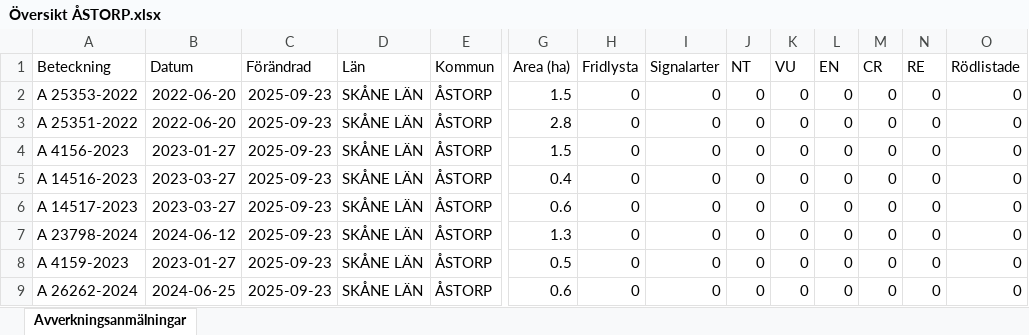
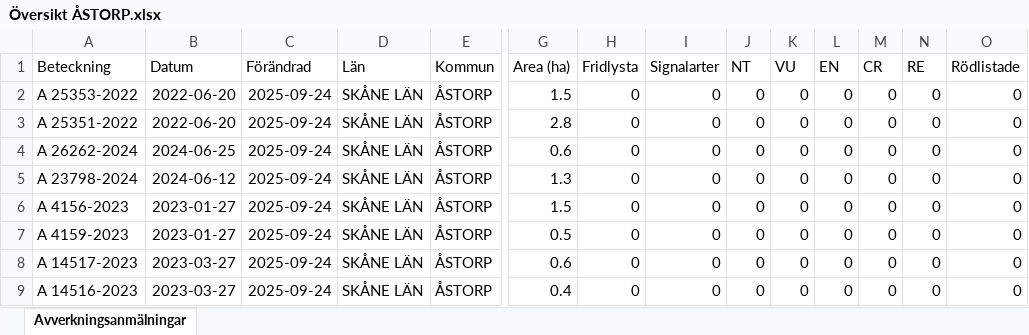
Before and after one commit to klasma/Logging_1277, an Excel workbook: Översikt ÅSTORP.xlsx, sheet Avverkningsanmälningar, drawn as a sheet; only a part is shown, gaps mark what is left out; values as stored, in another font and other column widths than the file's, no borders; removed rows and columns are numbered as before the commit, all else as after; rows hold the shown columns only; the diff names each change by its address in the sheet, - before the commit and + after, or states it on an @@ line.

```diff
--- a/Översikt ÅSTORP.xlsx (sheet Avverkningsanmälningar)
+++ b/Översikt ÅSTORP.xlsx (sheet Avverkningsanmälningar)
-C2:C3 (Förändrad): 2025-09-23
+C2:C3 (Förändrad): 2025-09-24
-row 4: A 4156-2023 | 2023-01-27 | 2025-09-23 | SKÅNE LÄN | ÅSTORP | 1.5 | 0 | 0 | 0 | 0 | 0 | 0 | 0 | 0
-row 5: A 14516-2023 | 2023-03-27 | 2025-09-23 | SKÅNE LÄN | ÅSTORP | 0.4 | 0 | 0 | 0 | 0 | 0 | 0 | 0 | 0
-A4 (Beteckning): A 14517-2023
+A4 (Beteckning): A 26262-2024
-B4 (Datum): 2023-03-27
+B4 (Datum): 2024-06-25
-C4:C5 (Förändrad): 2025-09-23
+C4:C5 (Förändrad): 2025-09-24
+row 6: A 4156-2023 | 2023-01-27 | 2025-09-24 | SKÅNE LÄN | ÅSTORP | 1.5 | 0 | 0 | 0 | 0 | 0 | 0 | 0 | 0
-C7:C8 (Förändrad): 2025-09-23
+C7:C8 (Förändrad): 2025-09-24
-A8 (Beteckning): A 26262-2024
+A8 (Beteckning): A 14517-2023
-B8 (Datum): 2024-06-25
+B8 (Datum): 2023-03-27
+row 9: A 14516-2023 | 2023-03-27 | 2025-09-24 | SKÅNE LÄN | ÅSTORP | 0.4 | 0 | 0 | 0 | 0 | 0 | 0 | 0 | 0
```
Also changed, not shown: 1 other file.
